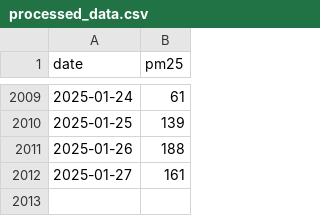
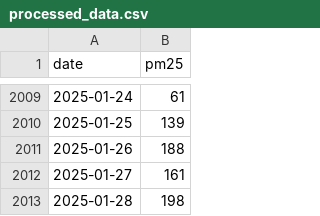
Before and after one commit to khurshiduktamov/aqi-prediction-app, a CSV file: data/processed/processed_data.csv, drawn as a sheet; only a part is shown, gaps mark what is left out.

```diff
--- a/data/processed/processed_data.csv
+++ b/data/processed/processed_data.csv
@@ -2012 +2012,2 @@ date,pm25
 2025-01-27,161
+2025-01-28,198
```
Also changed, not shown: 3 other files.
